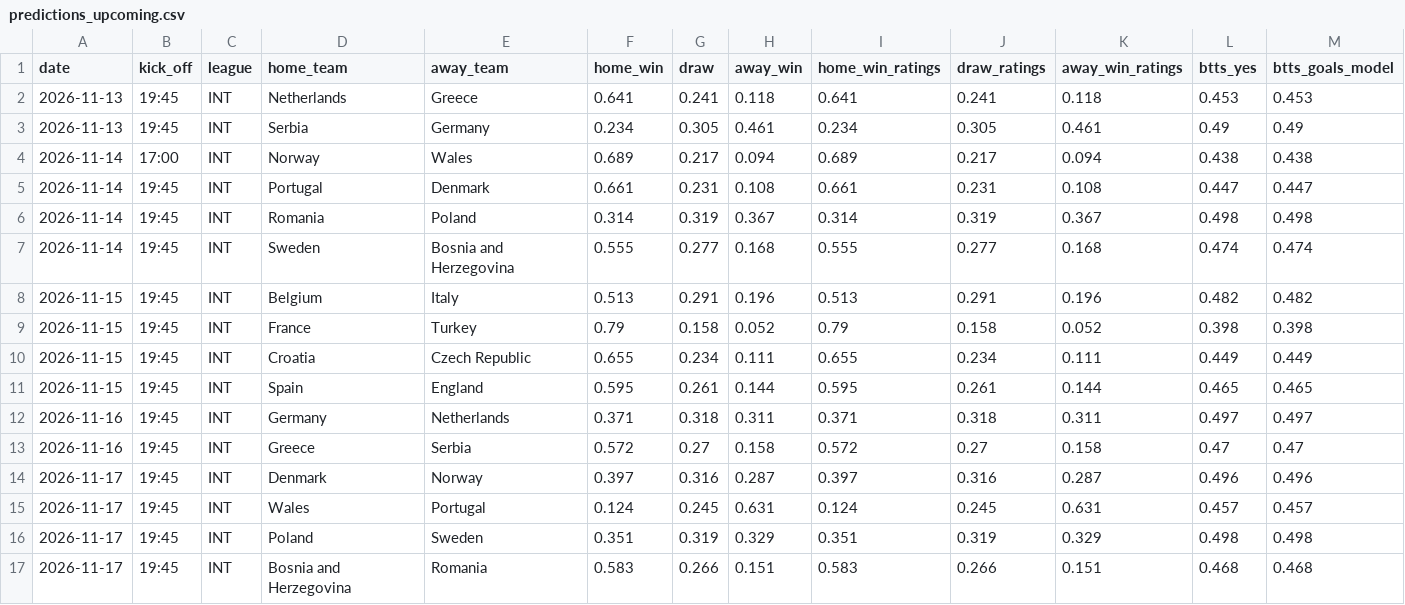
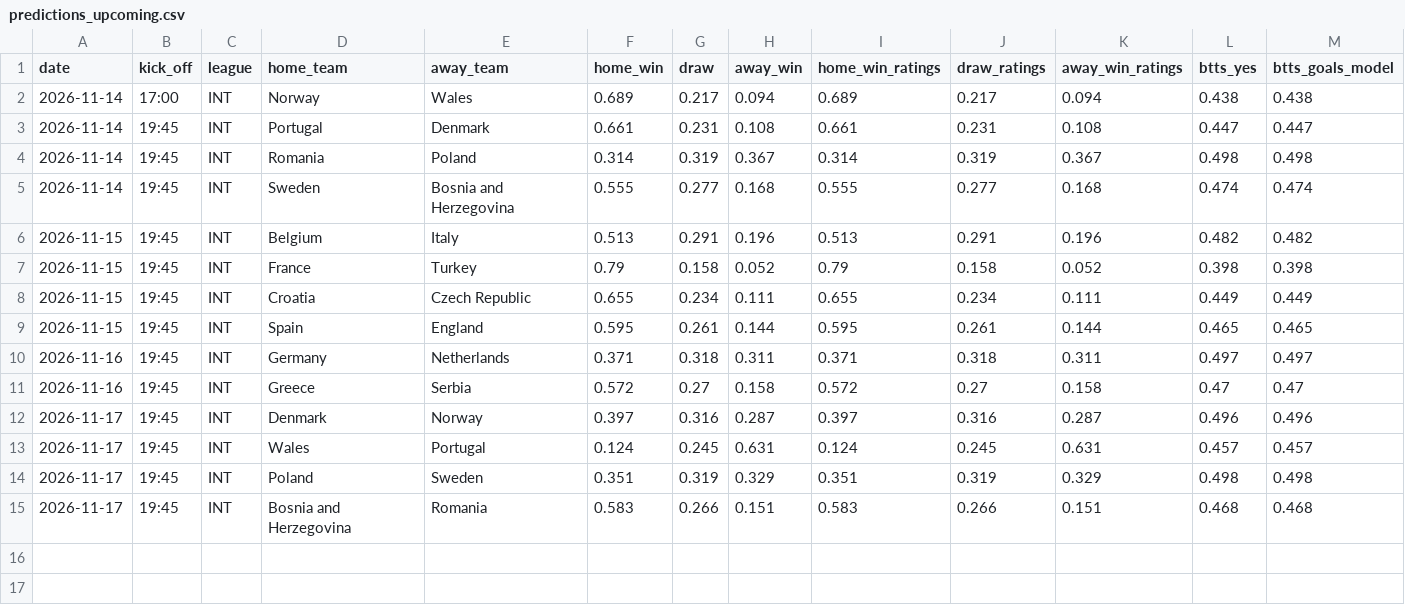
Before and after one commit to jabolos10/European_Football_Match_and_BTTS_Predictions, a CSV file: results/predictions_upcoming.csv, drawn as a sheet; only a part is shown; rows hold the shown columns only; the diff names each change by its address in the sheet, - before the commit and + after, or states it on an @@ line.

```diff
--- a/results/predictions_upcoming.csv
+++ b/results/predictions_upcoming.csv
-row 2: 2026-11-13 | 19:45 | INT | Netherlands | Greece | 0.641 | 0.241 | 0.118 | 0.641 | 0.241 | 0.118 | 0.453 | 0.453
-row 3: 2026-11-13 | 19:45 | INT | Serbia | Germany | 0.234 | 0.305 | 0.461 | 0.234 | 0.305 | 0.461 | 0.49 | 0.49
```
Also changed, not shown: results/predictions_log.csv.
